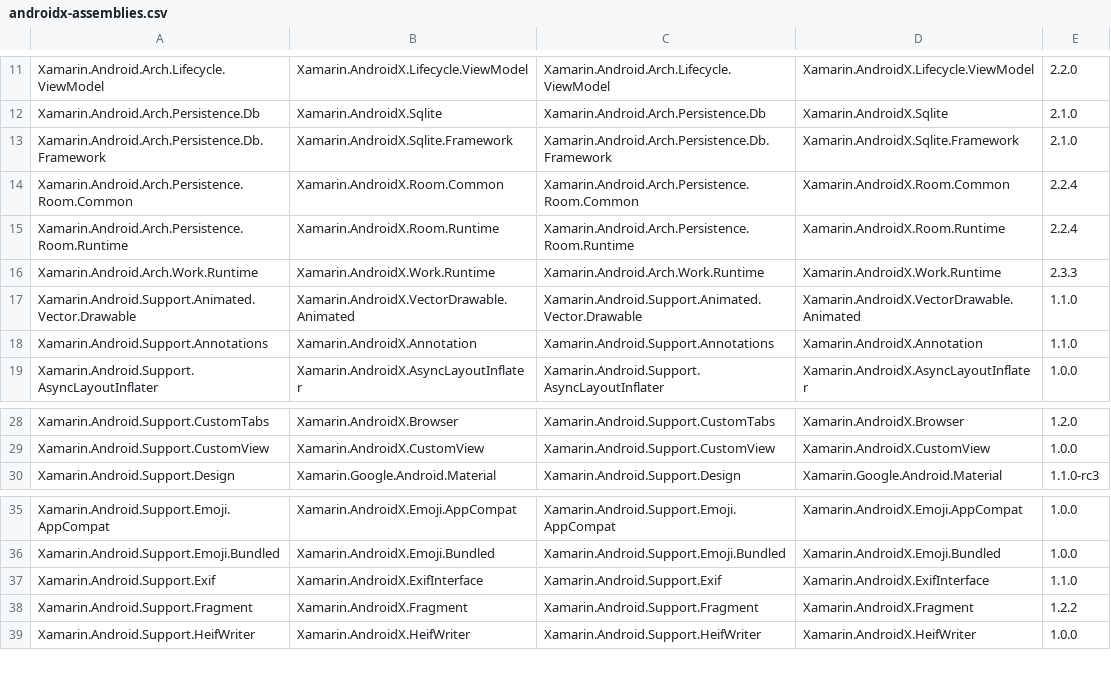
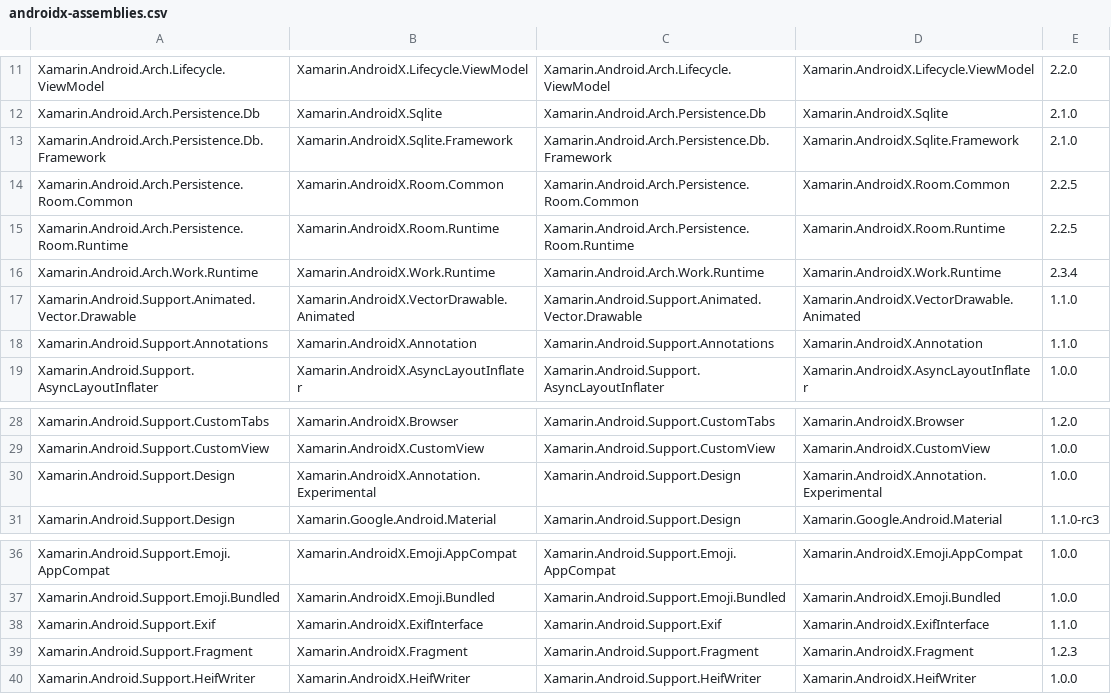
Before and after one commit to xamarin/AndroidX, a CSV file: mappings/androidx-assemblies.csv, drawn as a sheet; only a part is shown, gaps mark what is left out.

```diff
--- a/mappings/androidx-assemblies.csv
+++ b/mappings/androidx-assemblies.csv
@@ -13,5 +13,5 @@ Xamarin.Android.Arch.Persistence.Db,Xamarin.AndroidX.Sqlite,Xamarin.Android.Arch
 Xamarin.Android.Arch.Persistence.Db.Framework,Xamarin.AndroidX.Sqlite.Framework,Xamarin.Android.Arch.Persistence.Db.Framework,Xamarin.AndroidX.Sqlite.Framework,2.1.0
-Xamarin.Android.Arch.Persistence.Room.Common,Xamarin.AndroidX.Room.Common,Xamarin.Android.Arch.Persistence.Room.Common,Xamarin.AndroidX.Room.Common,2.2.4
-Xamarin.Android.Arch.Persistence.Room.Runtime,Xamarin.AndroidX.Room.Runtime,Xamarin.Android.Arch.Persistence.Room.Runtime,Xamarin.AndroidX.Room.Runtime,2.2.4
-Xamarin.Android.Arch.Work.Runtime,Xamarin.AndroidX.Work.Runtime,Xamarin.Android.Arch.Work.Runtime,Xamarin.AndroidX.Work.Runtime,2.3.3
+Xamarin.Android.Arch.Persistence.Room.Common,Xamarin.AndroidX.Room.Common,Xamarin.Android.Arch.Persistence.Room.Common,Xamarin.AndroidX.Room.Common,2.2.5
+Xamarin.Android.Arch.Persistence.Room.Runtime,Xamarin.AndroidX.Room.Runtime,Xamarin.Android.Arch.Persistence.Room.Runtime,Xamarin.AndroidX.Room.Runtime,2.2.5
+Xamarin.Android.Arch.Work.Runtime,Xamarin.AndroidX.Work.Runtime,Xamarin.Android.Arch.Work.Runtime,Xamarin.AndroidX.Work.Runtime,2.3.4
 Xamarin.Android.Support.Animated.Vector.Drawable,Xamarin.AndroidX.VectorDrawable.Animated,Xamarin.Android.Support.Animated.Vector.Drawable,Xamarin.AndroidX.VectorDrawable.Animated,1.1.0
@@ -29,2 +29,3 @@ Xamarin.Android.Support.CustomTabs,Xamarin.AndroidX.Browser,Xamarin.Android.Supp
 Xamarin.Android.Support.CustomView,Xamarin.AndroidX.CustomView,Xamarin.Android.Support.CustomView,Xamarin.AndroidX.CustomView,1.0.0
+Xamarin.Android.Support.Design,Xamarin.AndroidX.Annotation.Experimental,Xamarin.Android.Support.Design,Xamarin.AndroidX.Annotation.Experimental,1.0.0
 Xamarin.Android.Support.Design,Xamarin.Google.Android.Material,Xamarin.Android.Support.Design,Xamarin.Google.Android.Material,1.1.0-rc3
@@ -37,3 +38,3 @@ Xamarin.Android.Support.Emoji.Bundled,Xamarin.AndroidX.Emoji.Bundled,Xamarin.And
 Xamarin.Android.Support.Exif,Xamarin.AndroidX.ExifInterface,Xamarin.Android.Support.Exif,Xamarin.AndroidX.ExifInterface,1.1.0
-Xamarin.Android.Support.Fragment,Xamarin.AndroidX.Fragment,Xamarin.Android.Support.Fragment,Xamarin.AndroidX.Fragment,1.2.2
+Xamarin.Android.Support.Fragment,Xamarin.AndroidX.Fragment,Xamarin.Android.Support.Fragment,Xamarin.AndroidX.Fragment,1.2.3
 Xamarin.Android.Support.HeifWriter,Xamarin.AndroidX.HeifWriter,Xamarin.Android.Support.HeifWriter,Xamarin.AndroidX.HeifWriter,1.0.0
```
Also changed, not shown: mappings/androidx-mapping.csv, 4 other files.
